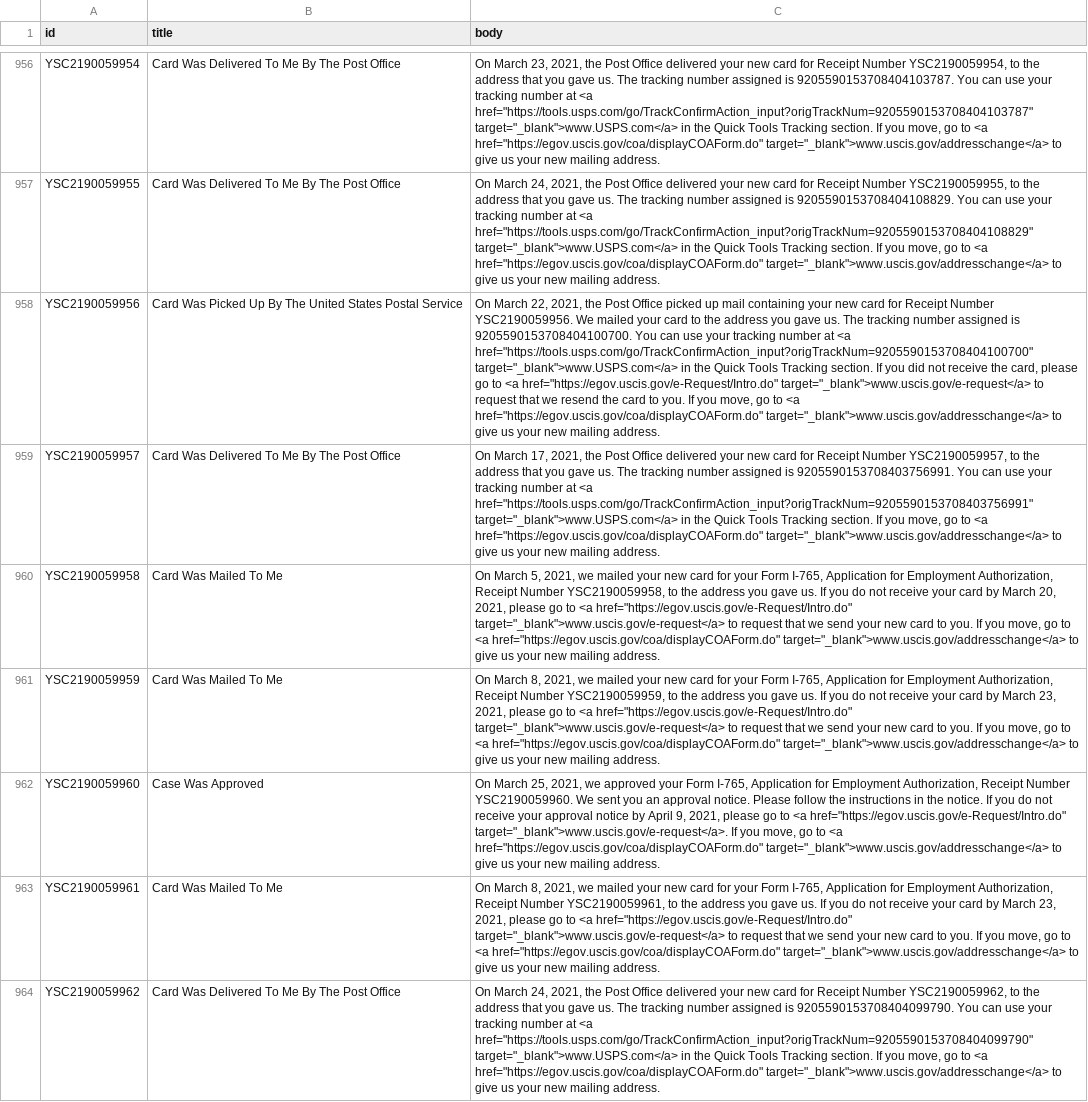
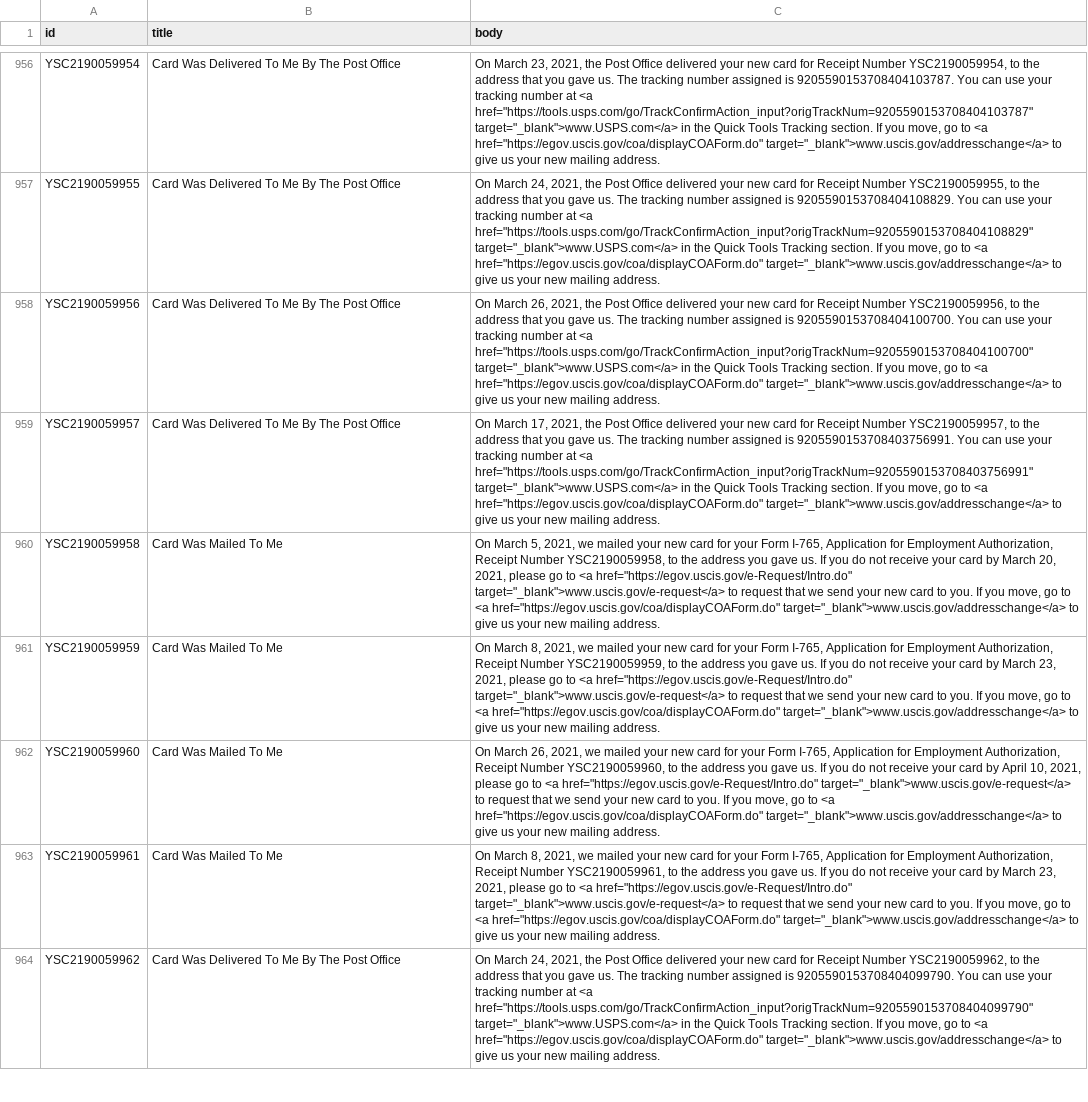
Before and after one commit to Shyamdeokr/opt-data, a CSV file: data/YSC2190059.csv, drawn as a sheet; only a part is shown, gaps mark what is left out; the diff covers the shown part only; the diff names each change by its address in the sheet, - before the commit and + after, or states it on an @@ line.

```diff
--- a/data/YSC2190059.csv
+++ b/data/YSC2190059.csv
-B958 (title): Card Was Picked Up By The United States Postal Service
+B958 (title): Card Was Delivered To Me By The Post Office
-C958 (body): On March 22, 2021, the Post Office picked up mail containing your new card for Receipt Number YSC2190059956. We mailed your card to the address you gave us. The tracking number assigned is 9205590153708404100700. You can use your tracking number at <a href="https://tools.usps.com/go/TrackConfirmAction_input?origTrackNum=9205590153708404100700" target="_blank">www.USPS.com</a> in the Quick Tools Tracking section. If you did not receive the card, please go to <a href="https://egov.uscis.gov/e-Request/Intro.do" target="_blank">www.uscis.gov/e-request</a> to request that we resend the card to you. If you…
+C958 (body): On March 26, 2021, the Post Office delivered your new card for Receipt Number YSC2190059956, to the address that you gave us. The tracking number assigned is 9205590153708404100700. You can use your tracking number at <a href="https://tools.usps.com/go/TrackConfirmAction_input?origTrackNum=9205590153708404100700" target="_blank">www.USPS.com</a> in the Quick Tools Tracking section. If you…
-B962 (title): Case Was Approved
+B962 (title): Card Was Mailed To Me
-C962 (body): On March 25, 2021, we approved your Form I-765, Application for Employment Authorization, Receipt Number YSC2190059960. We sent you an approval notice. Please follow the instructions in the notice. If you do not receive your approval notice by April 9, 2021, please go to <a href="https://egov.uscis.gov/e-Request/Intro.do" target="_blank">www.uscis.gov/e-request</a>. If you…
+C962 (body): On March 26, 2021, we mailed your new card for your Form I-765, Application for Employment Authorization, Receipt Number YSC2190059960, to the address you gave us. If you do not receive your card by April 10, 2021, please go to <a href="https://egov.uscis.gov/e-Request/Intro.do" target="_blank">www.uscis.gov/e-request</a> to request that we send your new card to you. If you…
```
Also changed, not shown: 56 edited cells elsewhere in this file, data/YSC2190046.csv, data/YSC2190063.csv, 50 other files.
